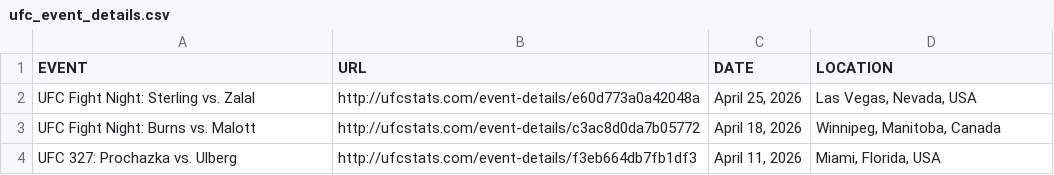
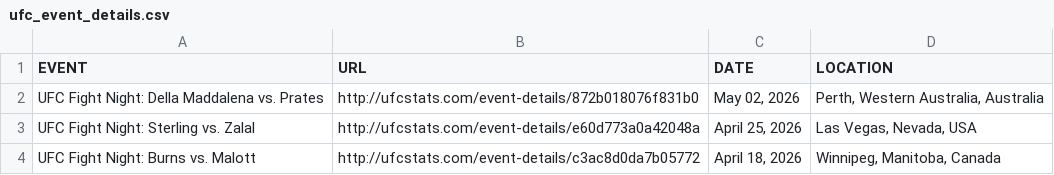
Before and after one commit to Greco1899/scrape_ufc_stats, a CSV file: ufc_event_details.csv, drawn as a sheet; only a part is shown; the shorter side is filled out with more unchanged rows.

```diff
--- a/ufc_event_details.csv
+++ b/ufc_event_details.csv
@@ -1,2 +1,3 @@
 EVENT,URL,DATE,LOCATION
+UFC Fight Night: Della Maddalena vs. Prates,http://ufcstats.com/event-details/872b018076f831b0,"May 02, 2026","Perth, Western Australia, Australia"
 UFC Fight Night: Sterling vs. Zalal,http://ufcstats.com/event-details/e60d773a0a42048a,"April 25, 2026","Las Vegas, Nevada, USA"
```
Also changed, not shown: ufc_fight_details.csv, 1 other file.
